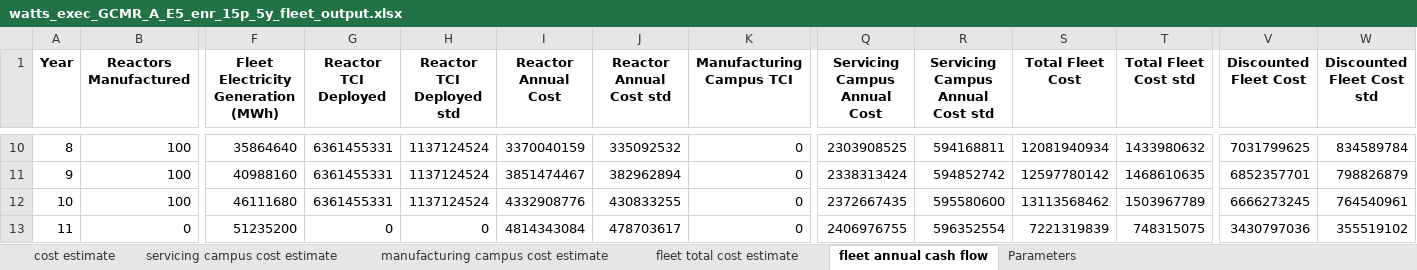
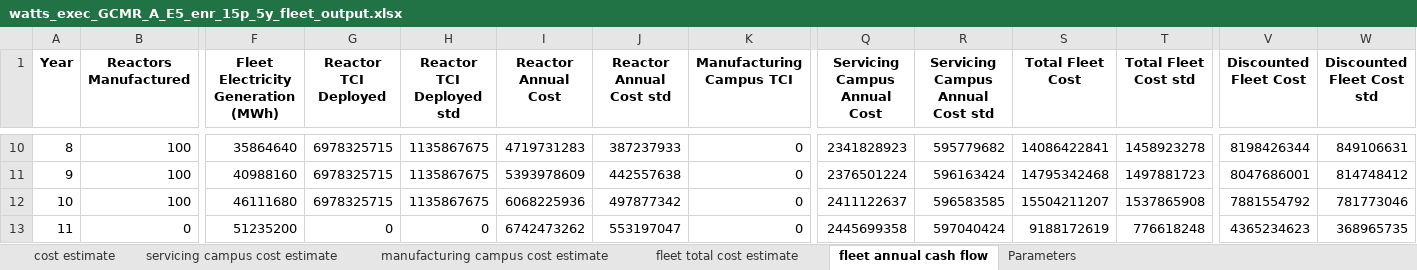
Before and after one commit to IdahoLabResearch/MOUSE, an Excel workbook: examples/watts_exec_GCMR_A_E5_enr_15p_5y_fleet_output.xlsx, sheet fleet annual cash flow, drawn as a sheet; only a part is shown, gaps mark what is left out; values as stored, in another font and other column widths than the file's, no borders; the diff covers the shown part only; the diff names each change by its address in the sheet, - before the commit and + after, or states it on an @@ line.

```diff
--- a/examples/watts_exec_GCMR_A_E5_enr_15p_5y_fleet_output.xlsx (sheet fleet annual cash flow)
+++ b/examples/watts_exec_GCMR_A_E5_enr_15p_5y_fleet_output.xlsx (sheet fleet annual cash flow)
-G10:G12 (Reactor TCI Deployed): 6361455331
+G10:G12 (Reactor TCI Deployed): 6978325715
-H10:H12 (Reactor TCI Deployed std): 1137124524
+H10:H12 (Reactor TCI Deployed std): 1135867675
-I10 (Reactor Annual Cost): 3370040159
+I10 (Reactor Annual Cost): 4719731283
-J10 (Reactor Annual Cost std): 335092532
+J10 (Reactor Annual Cost std): 387237933
-Q10 (Servicing Campus Annual Cost): 2303908525
+Q10 (Servicing Campus Annual Cost): 2341828923
-R10 (Servicing Campus Annual Cost std): 594168811
+R10 (Servicing Campus Annual Cost std): 595779682
-S10 (Total Fleet Cost): 12081940934
+S10 (Total Fleet Cost): 14086422841
-T10 (Total Fleet Cost std): 1433980632
+T10 (Total Fleet Cost std): 1458923278
-V10 (Discounted Fleet Cost): 7031799625
+V10 (Discounted Fleet Cost): 8198426344
-W10 (Discounted Fleet Cost std): 834589784
+W10 (Discounted Fleet Cost std): 849106631
-I11 (Reactor Annual Cost): 3851474467
+I11 (Reactor Annual Cost): 5393978609
-J11 (Reactor Annual Cost std): 382962894
+J11 (Reactor Annual Cost std): 442557638
-Q11 (Servicing Campus Annual Cost): 2338313424
+Q11 (Servicing Campus Annual Cost): 2376501224
-R11 (Servicing Campus Annual Cost std): 594852742
+R11 (Servicing Campus Annual Cost std): 596163424
-S11 (Total Fleet Cost): 12597780142
+S11 (Total Fleet Cost): 14795342468
-T11 (Total Fleet Cost std): 1468610635
+T11 (Total Fleet Cost std): 1497881723
-V11 (Discounted Fleet Cost): 6852357701
+V11 (Discounted Fleet Cost): 8047686001
-W11 (Discounted Fleet Cost std): 798826879
+W11 (Discounted Fleet Cost std): 814748412
-I12 (Reactor Annual Cost): 4332908776
+I12 (Reactor Annual Cost): 6068225936
-J12 (Reactor Annual Cost std): 430833255
+J12 (Reactor Annual Cost std): 497877342
-Q12 (Servicing Campus Annual Cost): 2372667435
+Q12 (Servicing Campus Annual Cost): 2411122637
-R12 (Servicing Campus Annual Cost std): 595580600
+R12 (Servicing Campus Annual Cost std): 596583585
-S12 (Total Fleet Cost): 13113568462
+S12 (Total Fleet Cost): 15504211207
-T12 (Total Fleet Cost std): 1503967789
+T12 (Total Fleet Cost std): 1537865908
-V12 (Discounted Fleet Cost): 6666273245
+V12 (Discounted Fleet Cost): 7881554792
-W12 (Discounted Fleet Cost std): 764540961
+W12 (Discounted Fleet Cost std): 781773046
-I13 (Reactor Annual Cost): 4814343084
+I13 (Reactor Annual Cost): 6742473262
-J13 (Reactor Annual Cost std): 478703617
+J13 (Reactor Annual Cost std): 553197047
-Q13 (Servicing Campus Annual Cost): 2406976755
+Q13 (Servicing Campus Annual Cost): 2445699358
-R13 (Servicing Campus Annual Cost std): 596352554
+R13 (Servicing Campus Annual Cost std): 597040424
-S13 (Total Fleet Cost): 7221319839
+S13 (Total Fleet Cost): 9188172619
-T13 (Total Fleet Cost std): 748315075
+T13 (Total Fleet Cost std): 776618248
-V13 (Discounted Fleet Cost): 3430797036
+V13 (Discounted Fleet Cost): 4365234623
-W13 (Discounted Fleet Cost std): 355519102
+W13 (Discounted Fleet Cost std): 368965735
```
Also changed, not shown: 384 edited cells elsewhere in this sheet, sheet cost estimate, sheet fleet total cost estimate, sheet servicing campus cost estimate, sheet Parameters.
